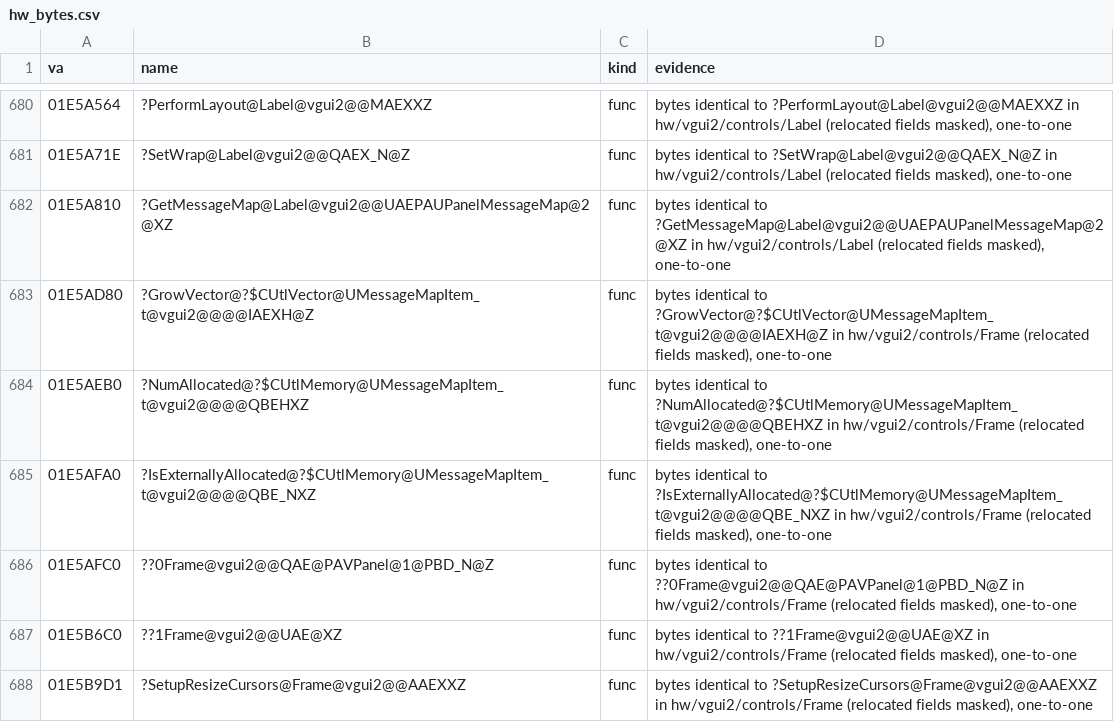
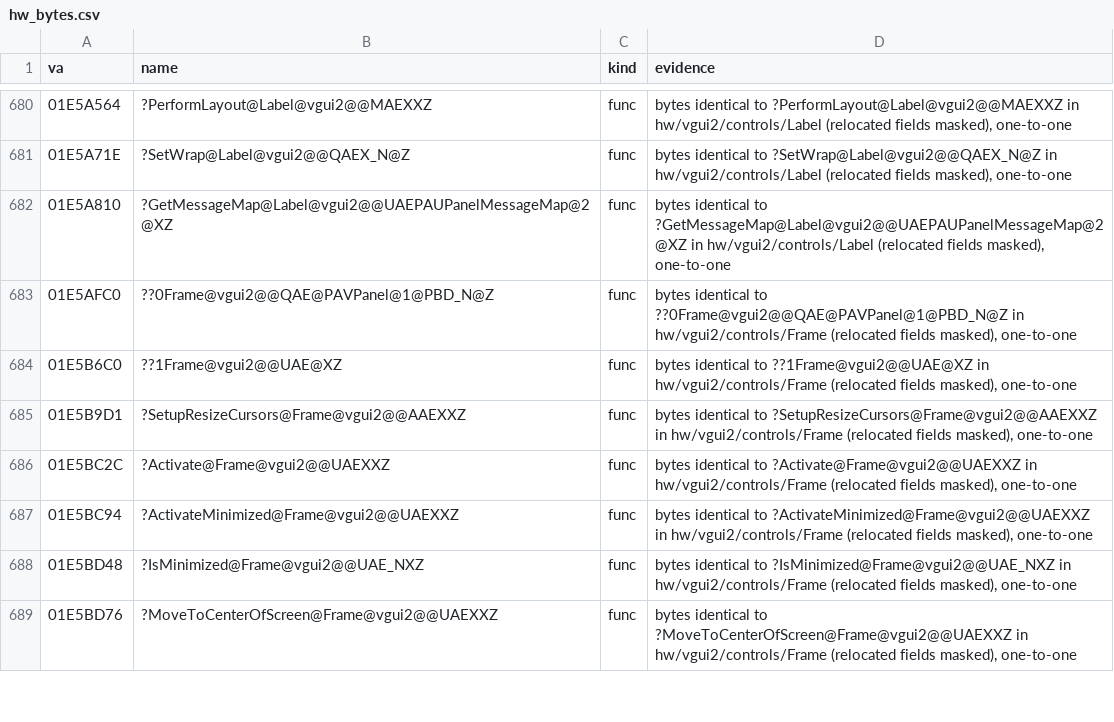
Before and after one commit to caixax/DeCoF, a CSV file: tools/symbols/hw_bytes.csv, drawn as a sheet; only a part is shown, gaps mark what is left out; the shorter side is filled out with more unchanged rows; the diff names each change by its address in the sheet, - before the commit and + after, or states it on an @@ line.

Commit message:
hw: vgui2 controls Panel.cpp 332 of 332, also GameUI.dll 313 of 313 (MATCHED, 100%)
utldict.h gets the CUtlDict template definitions (constructor, destructor, Element, Insert, Find, RemoveAll, DictLessFunc and the rest), so Panel.cpp emits the CUtlDict and CUtlRBTree COMDAT tail of CPanelMessageMapDictionary; UtlRBTree.h falls back to an empty Assert like UtlLinkedList.h. The hw main text names come from the GameUI.dll positions (same source, same sizes), the tails from identical bytes in the order of the compiled object. CUtlSymbolTable constructor and destructor named in both DLLs (the destructor carried the Ghidra signature name CAtlBaseModule). Three Frame.cpp rows at 01E5AD80 carried the CUtlVector<MessageMapItem_t> names, which belong to the Panel.cpp copy linked first: they are Label.cpp's CUtlVector<TImageInfo> tail, named with six neighbours (Label 76 of 76).

```diff
--- a/tools/symbols/hw_bytes.csv
+++ b/tools/symbols/hw_bytes.csv
-row 683: 01E5AD80 | ?GrowVector@?$CUtlVector@UMessageMapItem_t@vgui2@@@@IAEXH@Z | func | bytes identical to ?GrowVector@?$CUtlVector@UMessageMapItem_t@vgui2@@@@IAEXH@Z in hw/vgui2/controls/Frame (relocated fields masked), one-to-one
-row 684: 01E5AEB0 | ?NumAllocated@?$CUtlMemory@UMessageMapItem_t@vgui2@@@@QBEHXZ | func | bytes identical to ?NumAllocated@?$CUtlMemory@UMessageMapItem_t@vgui2@@@@QBEHXZ in hw/vgui2/controls/Frame (relocated fields masked), one-to-one
-row 685: 01E5AFA0 | ?IsExternallyAllocated@?$CUtlMemory@UMessageMapItem_t@vgui2@@@@QBE_NXZ | func | bytes identical to ?IsExternallyAllocated@?$CUtlMemory@UMessageMapItem_t@vgui2@@@@QBE_NXZ in hw/vgui2/controls/Frame (relocated fields masked), one-to-one
```
Also changed, not shown: 12 other files.
